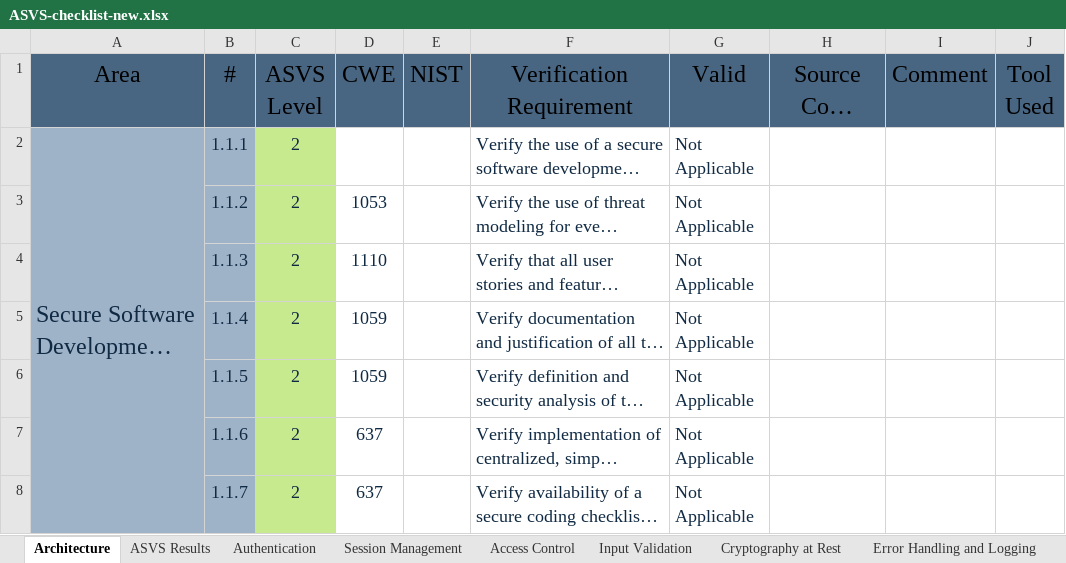
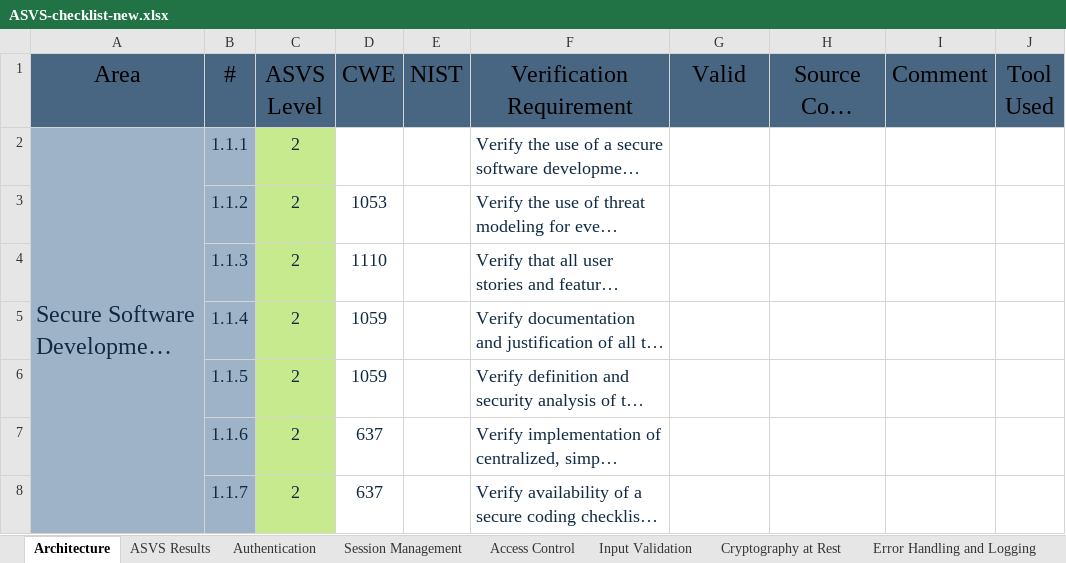
Before and after one commit to dianarrmiranda/2_Project_SIO, an Excel workbook: analysis/ASVS-checklist-new.xlsx, sheet Architecture, drawn as a sheet; only a part is shown; long unchanged cells end in …; values as stored, in another font and other column widths than the file's, no borders; the diff covers the shown part only; the diff names each change by its address in the sheet, - before the commit and + after, or states it on an @@ line.

```diff
--- a/analysis/ASVS-checklist-new.xlsx (sheet Architecture)
+++ b/analysis/ASVS-checklist-new.xlsx (sheet Architecture)
-G2:G8 (Valid): Not Applicable
+G2:G8 (Valid): (empty)
```
Also changed, not shown: 30 edited cells elsewhere in this sheet, sheet Files and Resources, sheet Authentication, sheet Web Services, sheet ASVS Results, sheet Malicious Code, sheet Session Management, 1 more sheet, charts or pictures, 3 other files.
